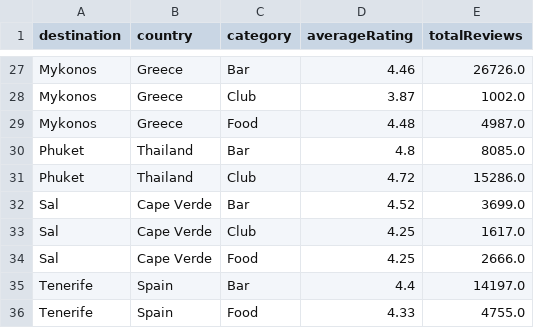
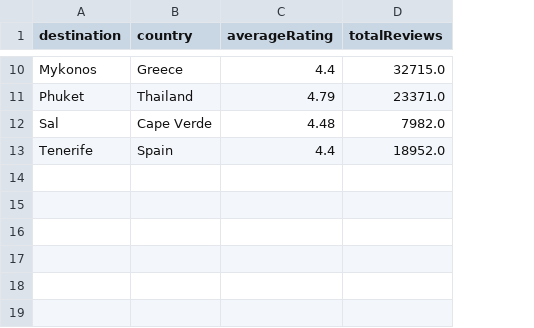
Before and after one commit to teannacottey/Holiday-Planner-Project, a CSV file: data/nightlife/destinations_nightlife_agg.csv, drawn as a sheet; only a part is shown, gaps mark what is left out; removed rows and columns are numbered as before the commit, all else as after; the diff covers the shown part only; the diff names each change by its address in the sheet, - before the commit and + after, or states it on an @@ line.

```diff
--- a/data/nightlife/destinations_nightlife_agg.csv
+++ b/data/nightlife/destinations_nightlife_agg.csv
-column C (category), row 27: Bar; row 30: Bar; row 32: Bar; row 35: Bar
-C10 (averageRating): 4.46
+C10 (averageRating): 4.4
-D10 (totalReviews): 26726.0
+D10 (totalReviews): 32715.0
-row 28: Mykonos | Greece | Club | 3.87 | 1002.0
-row 29: Mykonos | Greece | Food | 4.48 | 4987.0
-C11 (averageRating): 4.8
+C11 (averageRating): 4.79
-D11 (totalReviews): 8085.0
+D11 (totalReviews): 23371.0
-row 31: Phuket | Thailand | Club | 4.72 | 15286.0
-C12 (averageRating): 4.52
+C12 (averageRating): 4.48
-D12 (totalReviews): 3699.0
+D12 (totalReviews): 7982.0
-row 33: Sal | Cape Verde | Club | 4.25 | 1617.0
-row 34: Sal | Cape Verde | Food | 4.25 | 2666.0
-D13 (totalReviews): 14197.0
+D13 (totalReviews): 18952.0
-row 36: Tenerife | Spain | Food | 4.33 | 4755.0
```
Also changed, not shown: 17 removed rows and 14 edited cells elsewhere in this file, 2 other files.
